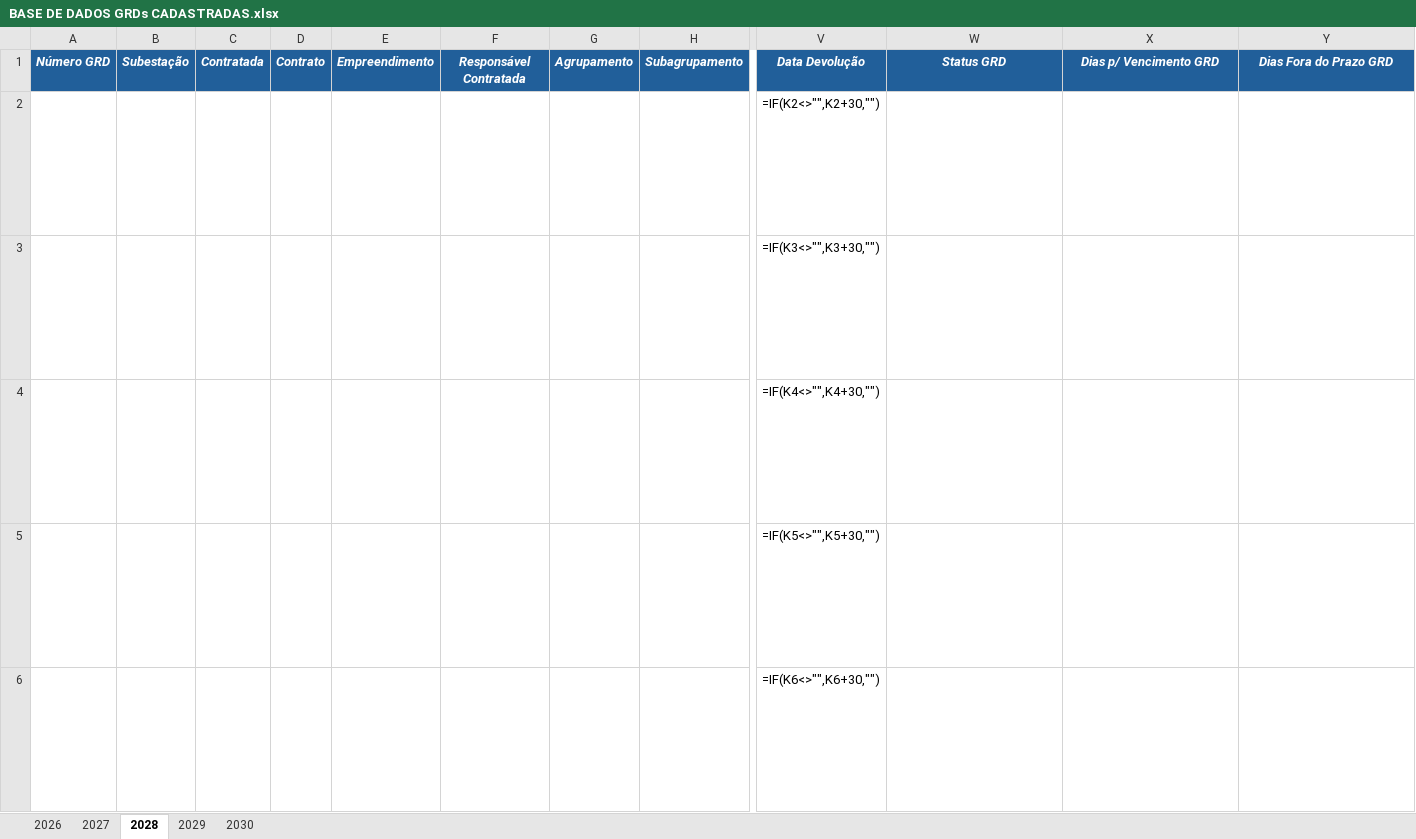
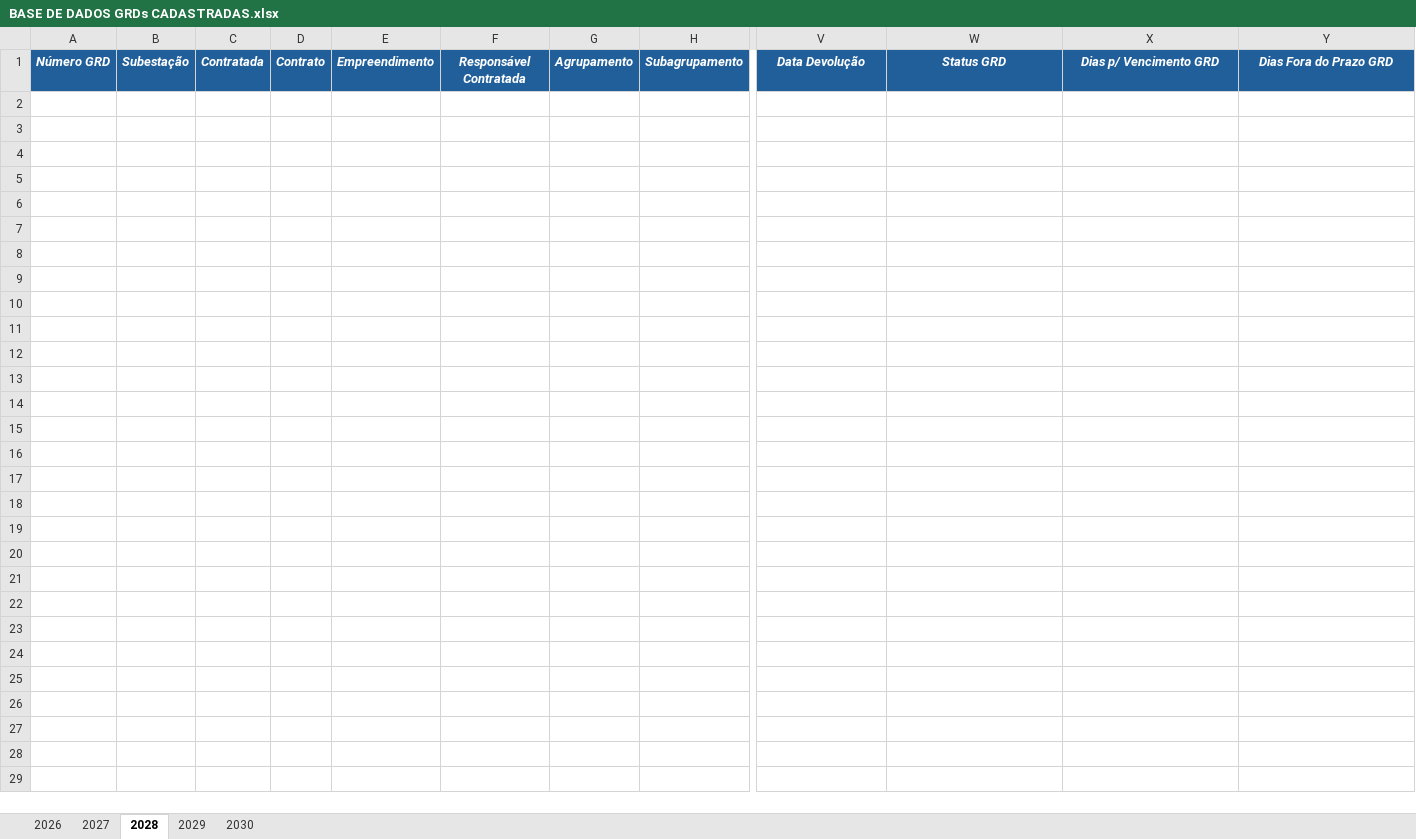
Before and after one commit to kildarymp-creator/GRD---EI-ET, an Excel workbook: BASE DE DADOS GRDs CADASTRADAS.xlsx, sheet 2028, drawn as a sheet; only a part is shown, gaps mark what is left out; values as stored, in another font and other column widths than the file's, no borders; formulas without a stored value are shown as written; conditional formats not drawn; rows hold the shown columns only; the diff covers the shown part only; the diff names each change by its address in the sheet, - before the commit and + after, or states it on an @@ line.

```diff
--- a/BASE DE DADOS GRDs CADASTRADAS.xlsx (sheet 2028)
+++ b/BASE DE DADOS GRDs CADASTRADAS.xlsx (sheet 2028)
-row 2:  |  |  |  |  |  |  |  | =IF(K2<>"",K2+30,"") | =IF(K2="","",IF(X2<>"","NO PRAZO",IF(Y2<>"","FORA DO PRAZO",IF(AND(U2<>"",U2-V2>=0),"FORA DO PRAZO",IF(AND(U2<>"",U2-V2<0),"NO PRAZO",""))))) | =IF(K2="","",IF(U2<>"","",IF(TODAY()-V2<=0,V2-TODAY(),""))) | =IF(K2="","",IF(U2<>"","",IF(TODAY()-V2>0,TODAY()-V2,"")))
-row 3:  |  |  |  |  |  |  |  | =IF(K3<>"",K3+30,"") | =IF(K3="","",IF(X3<>"","NO PRAZO",IF(Y3<>"","FORA DO PRAZO",IF(AND(U3<>"",U3-V3>=0),"FORA DO PRAZO",IF(AND(U3<>"",U3-V3<0),"NO PRAZO",""))))) | =IF(K3="","",IF(U3<>"","",IF(TODAY()-V3<=0,V3-TODAY(),""))) | =IF(K3="","",IF(U3<>"","",IF(TODAY()-V3>0,TODAY()-V3,"")))
-row 4:  |  |  |  |  |  |  |  | =IF(K4<>"",K4+30,"") | =IF(K4="","",IF(X4<>"","NO PRAZO",IF(Y4<>"","FORA DO PRAZO",IF(AND(U4<>"",U4-V4>=0),"FORA DO PRAZO",IF(AND(U4<>"",U4-V4<0),"NO PRAZO",""))))) | =IF(K4="","",IF(U4<>"","",IF(TODAY()-V4<=0,V4-TODAY(),""))) | =IF(K4="","",IF(U4<>"","",IF(TODAY()-V4>0,TODAY()-V4,"")))
-row 5:  |  |  |  |  |  |  |  | =IF(K5<>"",K5+30,"") | =IF(K5="","",IF(X5<>"","NO PRAZO",IF(Y5<>"","FORA DO PRAZO",IF(AND(U5<>"",U5-V5>=0),"FORA DO PRAZO",IF(AND(U5<>"",U5-V5<0),"NO PRAZO",""))))) | =IF(K5="","",IF(U5<>"","",IF(TODAY()-V5<=0,V5-TODAY(),""))) | =IF(K5="","",IF(U5<>"","",IF(TODAY()-V5>0,TODAY()-V5,"")))
-row 6:  |  |  |  |  |  |  |  | =IF(K6<>"",K6+30,"") | =IF(K6="","",IF(X6<>"","NO PRAZO",IF(Y6<>"","FORA DO PRAZO",IF(AND(U6<>"",U6-V6>=0),"FORA DO PRAZO",IF(AND(U6<>"",U6-V6<0),"NO PRAZO",""))))) | =IF(K6="","",IF(U6<>"","",IF(TODAY()-V6<=0,V6-TODAY(),""))) | =IF(K6="","",IF(U6<>"","",IF(TODAY()-V6>0,TODAY()-V6,"")))
```
Also changed, not shown: 94 removed rows elsewhere in this sheet, sheet 2026, sheet 2027, sheet 2029, sheet 2030.
